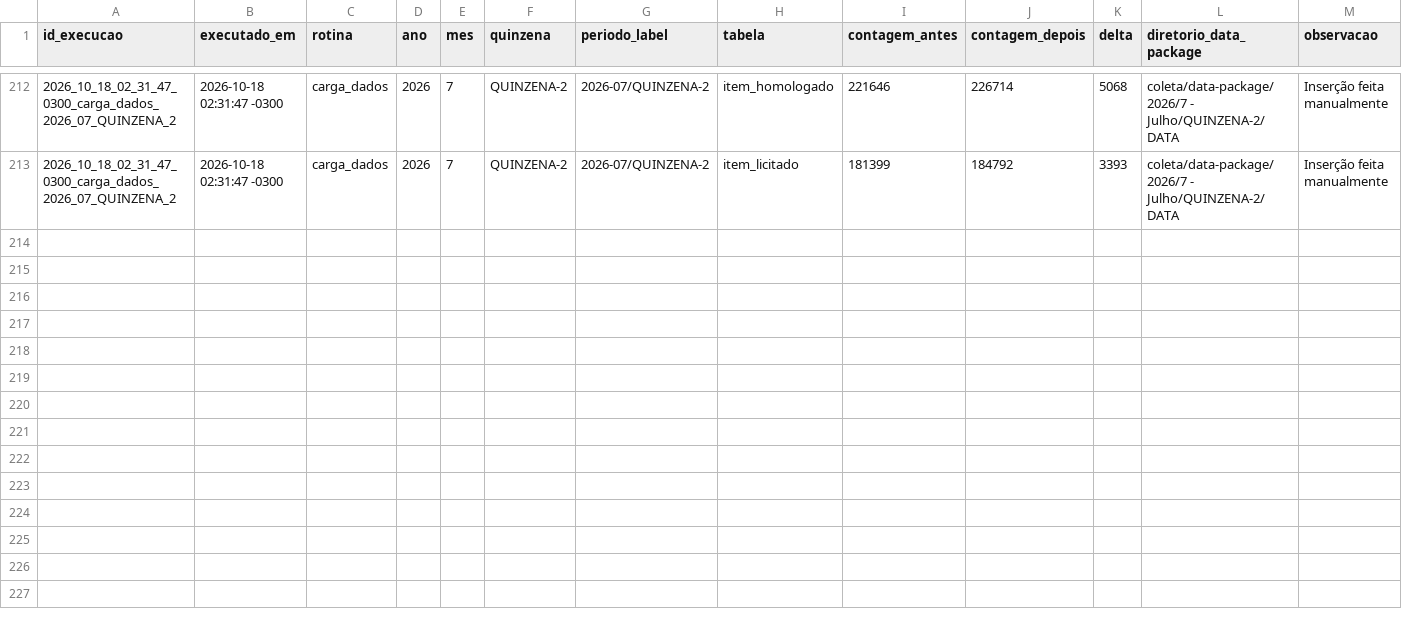
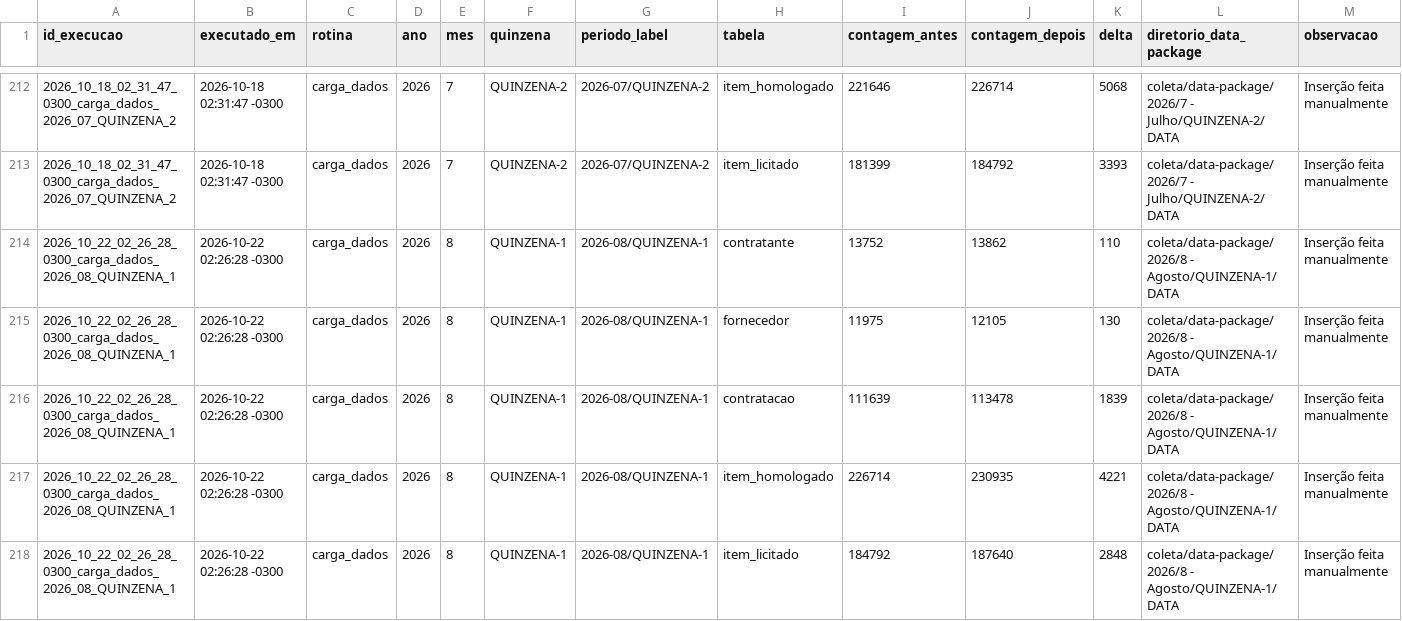
Before and after one commit to Transparencia-Brasil/cesta-de-precos-pncp, a CSV file: src/ETL/loaders/historico-cargas.csv, drawn as a sheet; only a part is shown, gaps mark what is left out; the diff names each change by its address in the sheet, - before the commit and + after, or states it on an @@ line.

```diff
--- a/src/ETL/loaders/historico-cargas.csv
+++ b/src/ETL/loaders/historico-cargas.csv
+row 214: 2026_10_22_02_26_28_0300_carga_dados_2026_08_QUINZENA_1 | 2026-10-22 02:26:28 -0300 | carga_dados | 2026 | 8 | QUINZENA-1 | 2026-08/QUINZENA-1 | contratante | 13752 | 13862 | 110 | coleta/data-package/2026/8 - Agosto/QUINZENA-1/DATA | Inserção feita manualmente
+row 215: 2026_10_22_02_26_28_0300_carga_dados_2026_08_QUINZENA_1 | 2026-10-22 02:26:28 -0300 | carga_dados | 2026 | 8 | QUINZENA-1 | 2026-08/QUINZENA-1 | fornecedor | 11975 | 12105 | 130 | coleta/data-package/2026/8 - Agosto/QUINZENA-1/DATA | Inserção feita manualmente
+row 216: 2026_10_22_02_26_28_0300_carga_dados_2026_08_QUINZENA_1 | 2026-10-22 02:26:28 -0300 | carga_dados | 2026 | 8 | QUINZENA-1 | 2026-08/QUINZENA-1 | contratacao | 111639 | 113478 | 1839 | coleta/data-package/2026/8 - Agosto/QUINZENA-1/DATA | Inserção feita manualmente
+row 217: 2026_10_22_02_26_28_0300_carga_dados_2026_08_QUINZENA_1 | 2026-10-22 02:26:28 -0300 | carga_dados | 2026 | 8 | QUINZENA-1 | 2026-08/QUINZENA-1 | item_homologado | 226714 | 230935 | 4221 | coleta/data-package/2026/8 - Agosto/QUINZENA-1/DATA | Inserção feita manualmente
+row 218: 2026_10_22_02_26_28_0300_carga_dados_2026_08_QUINZENA_1 | 2026-10-22 02:26:28 -0300 | carga_dados | 2026 | 8 | QUINZENA-1 | 2026-08/QUINZENA-1 | item_licitado | 184792 | 187640 | 2848 | coleta/data-package/2026/8 - Agosto/QUINZENA-1/DATA | Inserção feita manualmente
```
